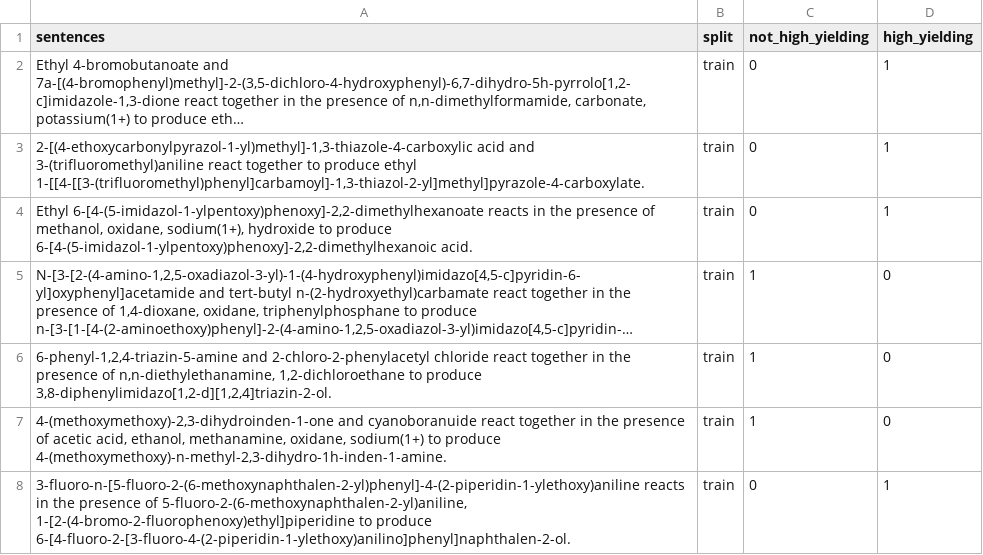
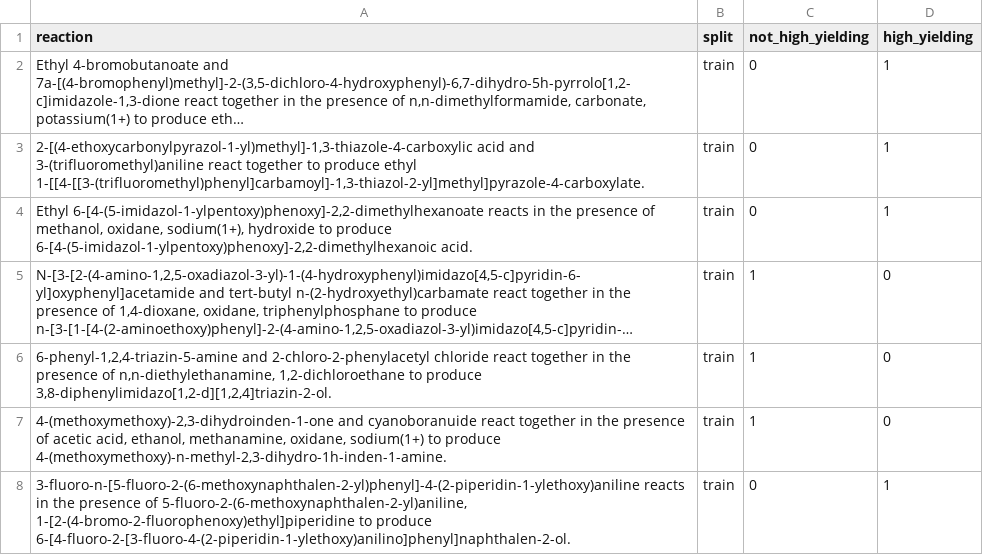
Before and after one commit to AsyaOrlova/LLMYieldPred, a CSV file: data/USPTO_R_text_1362.csv, drawn as a sheet; only a part is shown; long unchanged cells end in …; the diff names each change by its address in the sheet, - before the commit and + after, or states it on an @@ line.

```diff
--- a/data/USPTO_R_text_1362.csv
+++ b/data/USPTO_R_text_1362.csv
-A1: sentences
+A1: reaction
```
Also changed, not shown: data/USPTO_R_text_2725.csv, data/USPTO_R_text_681.csv, 20 other files.
